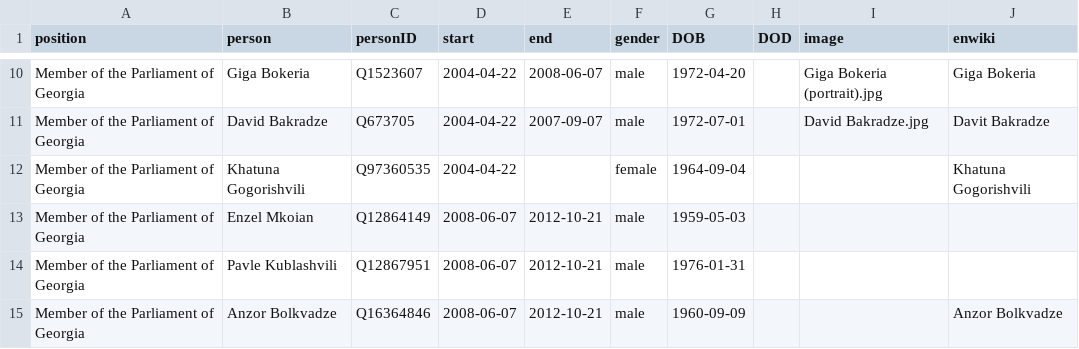
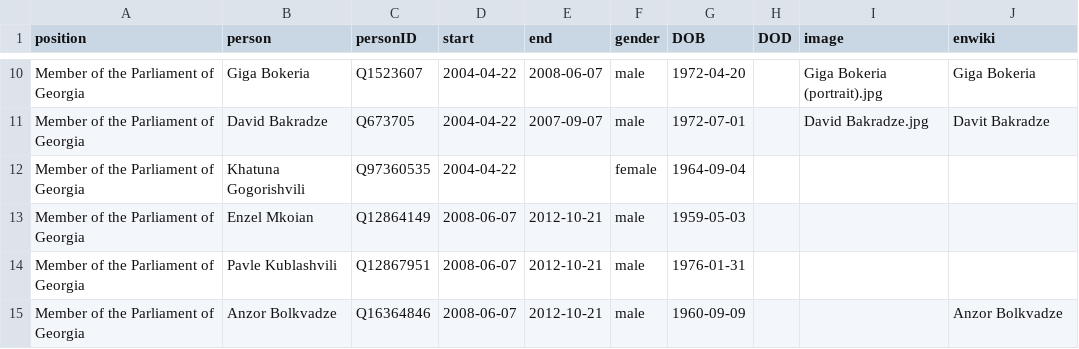
Before and after one commit to every-politician-scrapers/georgia-ministers, a CSV file: html/legislators.csv, drawn as a sheet; only a part is shown, gaps mark what is left out.

Commit message:
PCB update

```diff
--- a/html/legislators.csv
+++ b/html/legislators.csv
@@ -11,3 +11,3 @@ Member of the Parliament of Georgia,Giga Bokeria,Q1523607,2004-04-22,2008-06-07,
 Member of the Parliament of Georgia,David Bakradze,Q673705,2004-04-22,2007-09-07,male,1972-07-01,,David Bakradze.jpg,Davit Bakradze
-Member of the Parliament of Georgia,Khatuna Gogorishvili,Q97360535,2004-04-22,,female,1964-09-04,,,Khatuna Gogorishvili
+Member of the Parliament of Georgia,Khatuna Gogorishvili,Q97360535,2004-04-22,,female,1964-09-04,,,
 Member of the Parliament of Georgia,Enzel Mkoian,Q12864149,2008-06-07,2012-10-21,male,1959-05-03,,,
```
